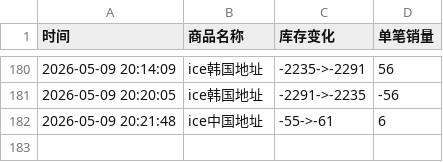
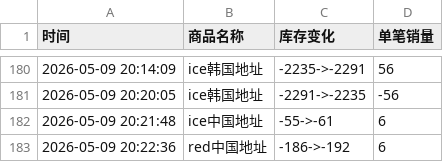
Before and after one commit to yuiki001/treasure_k40509, a CSV file: treasure线下签售.csv, drawn as a sheet; only a part is shown, gaps mark what is left out.

Commit message:
自动更新数据 2026-05-09 20:22:38

```diff
--- a/treasure线下签售.csv
+++ b/treasure线下签售.csv
@@ -182 +182,2 @@
 2026-05-09 20:21:48,ice中国地址,-55->-61,6
+2026-05-09 20:22:36,red中国地址,-186->-192,6
```
